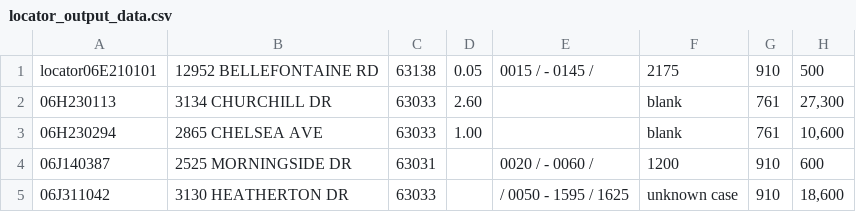
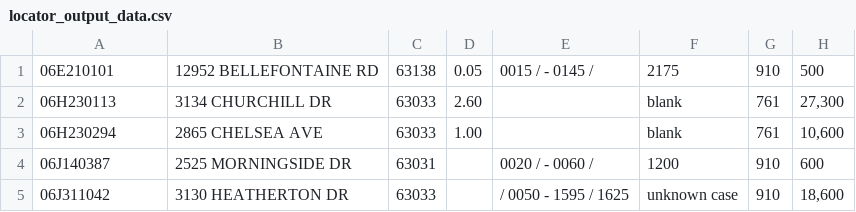
Before and after one commit to zaxecivobuny/assessor_webscrapers, a CSV file: county_assessor_scraper/data/locator_output_data.csv, drawn as a sheet; only a part is shown.

```diff
--- a/county_assessor_scraper/data/locator_output_data.csv
+++ b/county_assessor_scraper/data/locator_output_data.csv
@@ -1,2 +1,2 @@
-locator06E210101|12952 BELLEFONTAINE RD|63138|0.05|0015 /      -  0145 /|2175|910|500
+06E210101|12952 BELLEFONTAINE RD|63138|0.05|0015 /      -  0145 /|2175|910|500
 06H230113|3134 CHURCHILL DR|63033|2.60||blank|761|27,300
```
Also changed, not shown: stl_city_assessor_scraper/data/city_output_data_part_1.csv, 5 other files.
